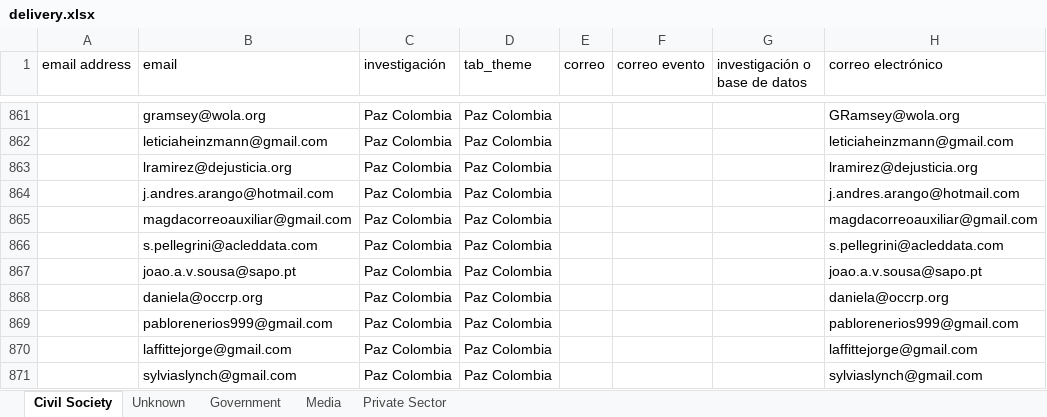
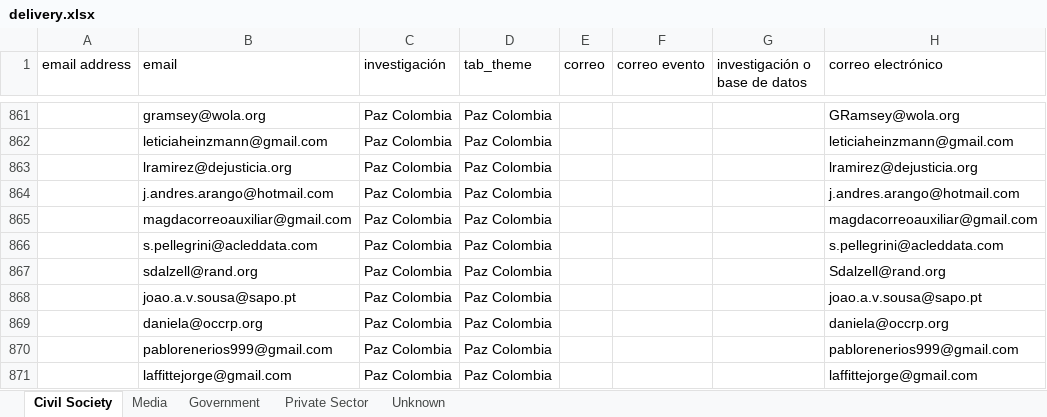
Before and after one commit to FelipeVillota/ic-audiences, an Excel workbook: delivery.xlsx, sheet Civil Society, drawn as a sheet; only a part is shown, gaps mark what is left out; the shorter side is filled out with more unchanged rows; values as stored, in another font and other column widths than the file's, no borders; the diff names each change by its address in the sheet, - before the commit and + after, or states it on an @@ line.

```diff
--- a/delivery.xlsx (sheet Civil Society)
+++ b/delivery.xlsx (sheet Civil Society)
@@ sheet tab order changed: Civil Society | Media | Government | Private Sector | Unknown @@
+row 867:  | sdalzell@rand.org | Paz Colombia | Paz Colombia |  |  |  | Sdalzell@rand.org
```
Also changed, not shown: sheet Media, sheet Unknown, sheet Private Sector, 1 other file.
